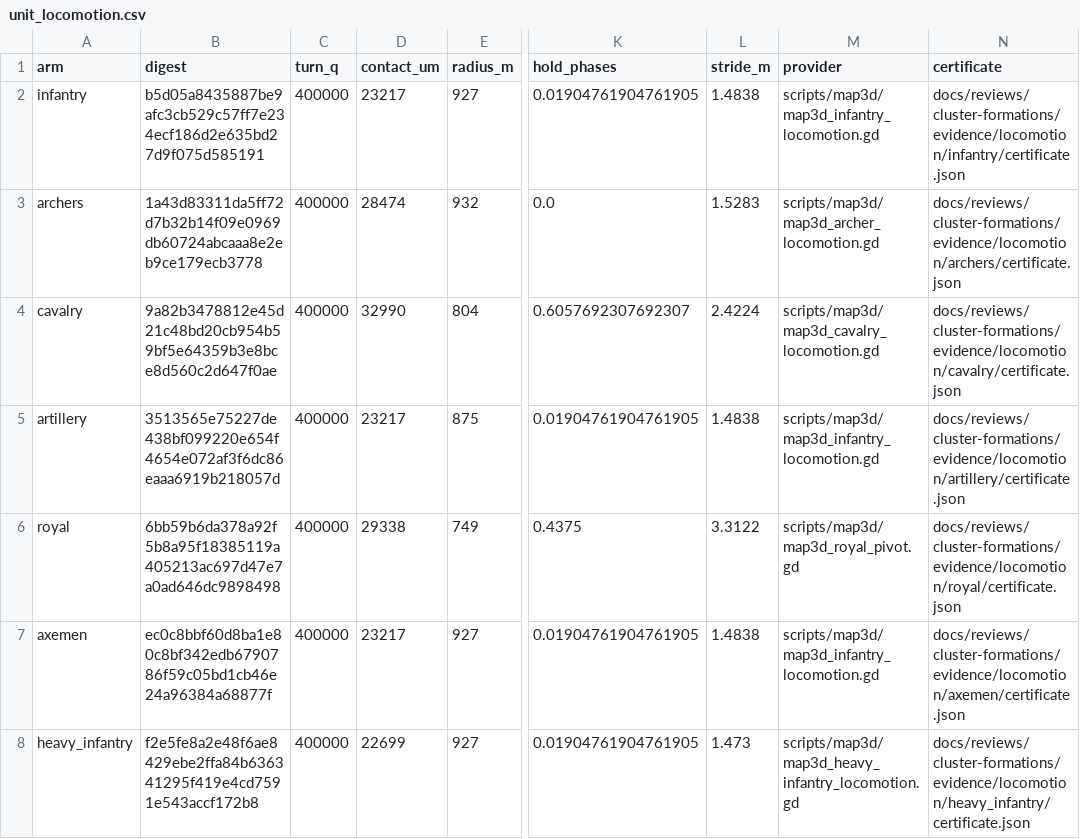
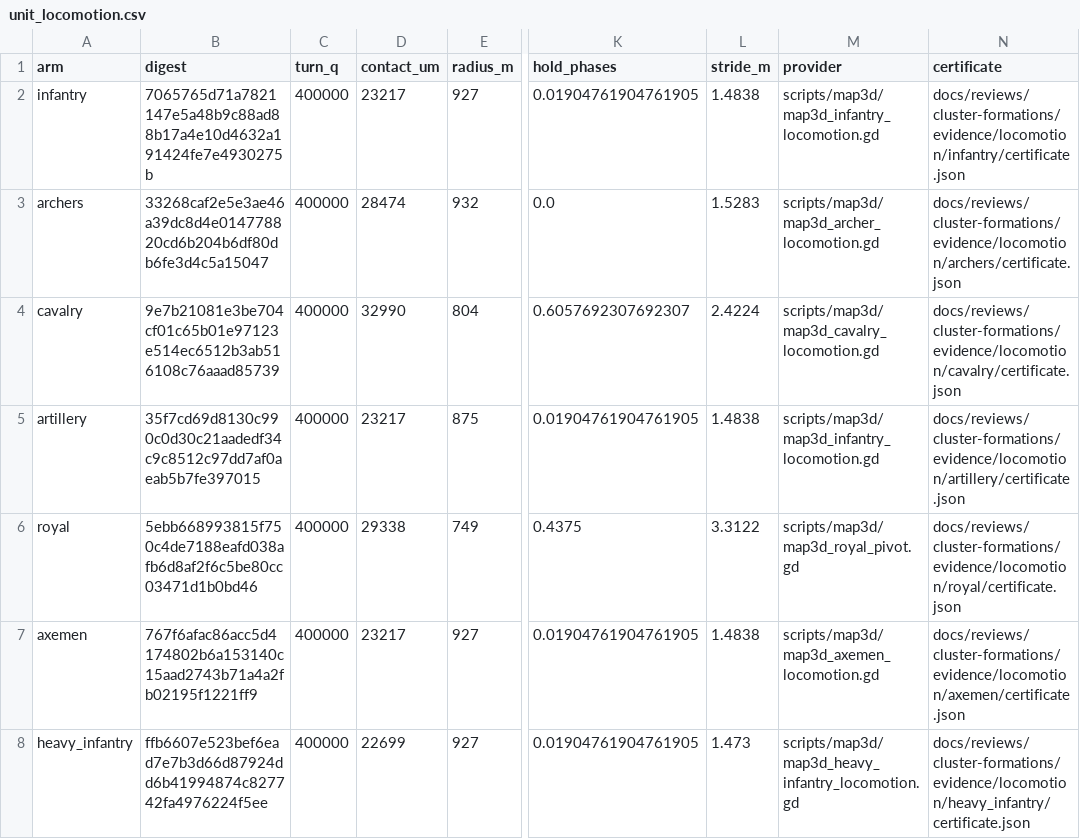
Before and after one commit to samuelzhang1201/game_design, a CSV file: data/army/unit_locomotion.csv, drawn as a sheet; only a part is shown, gaps mark what is left out; the diff names each change by its address in the sheet, - before the commit and + after, or states it on an @@ line.

```diff
--- a/data/army/unit_locomotion.csv
+++ b/data/army/unit_locomotion.csv
-B2 (digest): b5d05a8435887be9afc3cb529c57ff7e234ecf186d2e635bd27d9f075d585191
+B2 (digest): 7065765d71a7821147e5a48b9c88ad88b17a4e10d4632a191424fe7e4930275b
-B3 (digest): 1a43d83311da5ff72d7b32b14f09e0969db60724abcaaa8e2eb9ce179ecb3778
+B3 (digest): 33268caf2e5e3ae46a39dc8d4e014778820cd6b204b6df80db6fe3d4c5a15047
-B4 (digest): 9a82b3478812e45d21c48bd20cb954b59bf5e64359b3e8bce8d560c2d647f0ae
+B4 (digest): 9e7b21081e3be704cf01c65b01e97123e514ec6512b3ab516108c76aaad85739
-B5 (digest): 3513565e75227de438bf099220e654f4654e072af3f6dc86eaaa6919b218057d
+B5 (digest): 35f7cd69d8130c990c0d30c21aadedf34c9c8512c97dd7af0aeab5b7fe397015
-B6 (digest): 6bb59b6da378a92f5b8a95f18385119a405213ac697d47e7a0ad646dc9898498
+B6 (digest): 5ebb668993815f750c4de7188eafd038afb6d8af2f6c5be80cc03471d1b0bd46
-B7 (digest): ec0c8bbf60d8ba1e80c8bf342edb6790786f59c05bd1cb46e24a96384a68877f
+B7 (digest): 767f6afac86acc5d4174802b6a153140c15aad2743b71a4a2fb02195f1221ff9
-M7 (provider): scripts/map3d/map3d_infantry_locomotion.gd
+M7 (provider): scripts/map3d/map3d_axemen_locomotion.gd
-B8 (digest): f2e5fe8a2e48f6ae8429ebe2ffa84b636341295f419e4cd7591e543accf172b8
+B8 (digest): ffb6607e523bef6ead7e7b3d66d87924dd6b41994874c827742fa4976224f5ee
```
Also changed, not shown: data/army/balance.csv, data/screens/map3d/army_art.csv, 42 other files.
